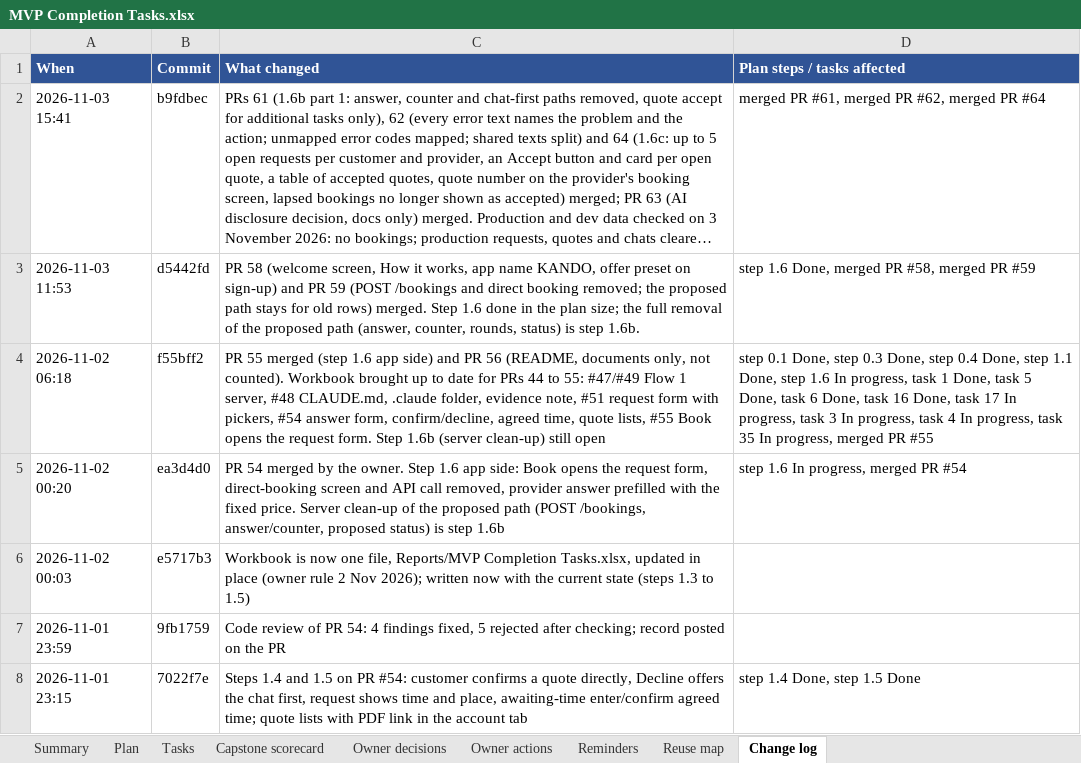
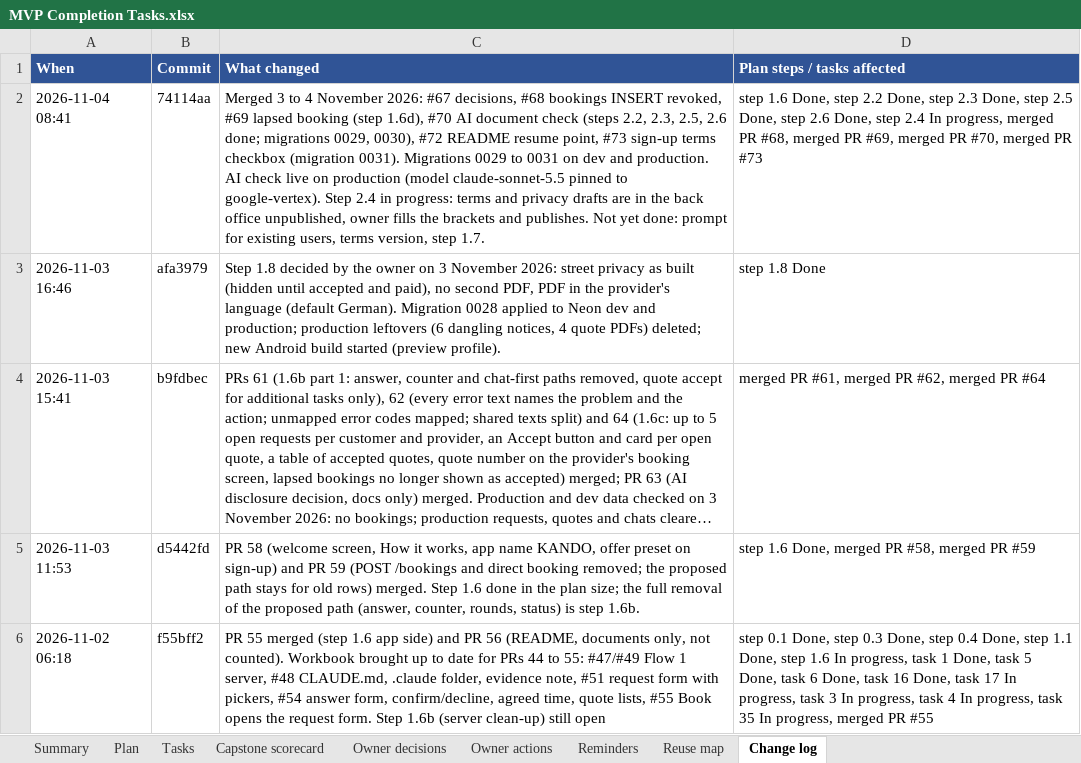
Before and after one commit to Liezljvv74/KANDO, an Excel workbook: Reports/MVP Completion Tasks.xlsx, sheet Change log, drawn as a sheet; only a part is shown; the shorter side is filled out with more unchanged rows; long unchanged cells end in …; values as stored, in another font and other column widths than the file's, no borders; the diff names each change by its address in the sheet, - before the commit and + after, or states it on an @@ line.

Commit message:
docs: MVP tracker - merges 67 to 73, new workbook; plan for the terms follow-ups

```diff
--- a/Reports/MVP Completion Tasks.xlsx (sheet Change log)
+++ b/Reports/MVP Completion Tasks.xlsx (sheet Change log)
+row 2: 2026-11-04 08:41 | 74114aa | Merged 3 to 4 November 2026: #67 decisions, #68 bookings INSERT revoked, #69 lapsed booking (step 1.6d), #70 AI document check (steps 2.2, 2.3, 2.5, 2.6 done; migrations 0029, 0030), #72 README resume point, #73 sign-up terms checkbox (migration 0031). Migrations 0029 to 0031 on dev and production. AI check live on production (model claude-sonnet-5.5 pinned to google-vertex). Step 2.4 in progress: terms and privacy drafts are in the back office unpublished, owner fills the brackets and publishes. Not yet done: prompt for existing users, terms version, step 1.7. | step 1.6 Done, step 2.2 Done, step 2.3 Done, step 2.5 Done, step 2.6 Done, step 2.4 In progress, merged PR #68, merged PR #69, merged PR #70, merged PR #73
+row 3: 2026-11-03 16:46 | afa3979 | Step 1.8 decided by the owner on 3 November 2026: street privacy as built (hidden until accepted and paid), no second PDF, PDF in the provider's language (default German). Migration 0028 applied to Neon dev and production; production leftovers (6 dangling notices, 4 quote PDFs) deleted; new Android build started (preview profile). | step 1.8 Done
```
Also changed, not shown: sheet Plan, 2 other files.
